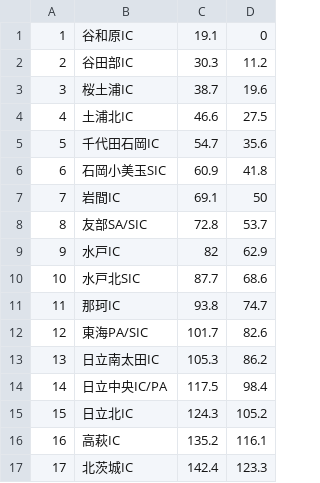
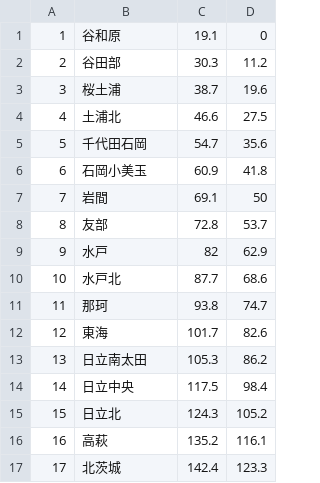
Before and after one commit to YoIwasaki25/shortest_distance, a CSV file: testfile.csv, drawn as a sheet.

```diff
--- a/testfile.csv
+++ b/testfile.csv
@@ -1,17 +1,17 @@
-1,谷和原IC,19.1,0
-2,谷田部IC,30.3,11.2
-3,桜土浦IC,38.7,19.6
-4,土浦北IC,46.6,27.5
-5,千代田石岡IC,54.7,35.6
-6,石岡小美玉SIC,60.9,41.8
-7,岩間IC,69.1,50
-8,友部SA/SIC,72.8,53.7
-9,水戸IC,82,62.9
-10,水戸北SIC,87.7,68.6
-11,那珂IC,93.8,74.7
-12,東海PA/SIC,101.7,82.6
-13,日立南太田IC,105.3,86.2
-14,日立中央IC/PA,117.5,98.4
-15,日立北IC,124.3,105.2
-16,高萩IC,135.2,116.1
-17,北茨城IC,142.4,123.3
+1,谷和原,19.1,0
+2,谷田部,30.3,11.2
+3,桜土浦,38.7,19.6
+4,土浦北,46.6,27.5
+5,千代田石岡,54.7,35.6
+6,石岡小美玉,60.9,41.8
+7,岩間,69.1,50
+8,友部,72.8,53.7
+9,水戸,82,62.9
+10,水戸北,87.7,68.6
+11,那珂,93.8,74.7
+12,東海,101.7,82.6
+13,日立南太田,105.3,86.2
+14,日立中央,117.5,98.4
+15,日立北,124.3,105.2
+16,高萩,135.2,116.1
+17,北茨城,142.4,123.3
```
Also changed, not shown: 3 other files.
